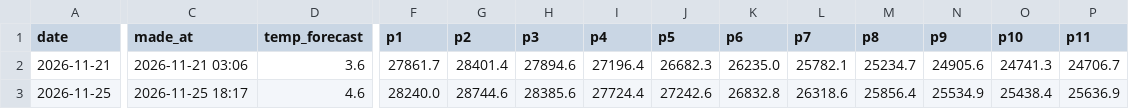
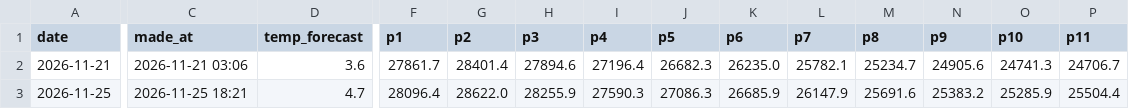
Before and after one commit to Onafuwadav/uk-electricity-demand-forecast, a CSV file: live/forecasts.csv, drawn as a sheet; only a part is shown, gaps mark what is left out; the diff covers the shown part only; the diff names each change by its address in the sheet, - before the commit and + after, or states it on an @@ line.

```diff
--- a/live/forecasts.csv
+++ b/live/forecasts.csv
-C3 (made_at): 2026-11-25 18:17
+C3 (made_at): 2026-11-25 18:21
-D3 (temp_forecast): 4.6
+D3 (temp_forecast): 4.7
-F3 (p1): 28240.0
+F3 (p1): 28096.4
-G3 (p2): 28744.6
+G3 (p2): 28622.0
-H3 (p3): 28385.6
+H3 (p3): 28255.9
-I3 (p4): 27724.4
+I3 (p4): 27590.3
-J3 (p5): 27242.6
+J3 (p5): 27086.3
-K3 (p6): 26832.8
+K3 (p6): 26685.9
-L3 (p7): 26318.6
+L3 (p7): 26147.9
-M3 (p8): 25856.4
+M3 (p8): 25691.6
-N3 (p9): 25534.9
+N3 (p9): 25383.2
-O3 (p10): 25438.4
+O3 (p10): 25285.9
-P3 (p11): 25636.9
+P3 (p11): 25504.4
```
Also changed, not shown: 37 edited cells elsewhere in this file.
